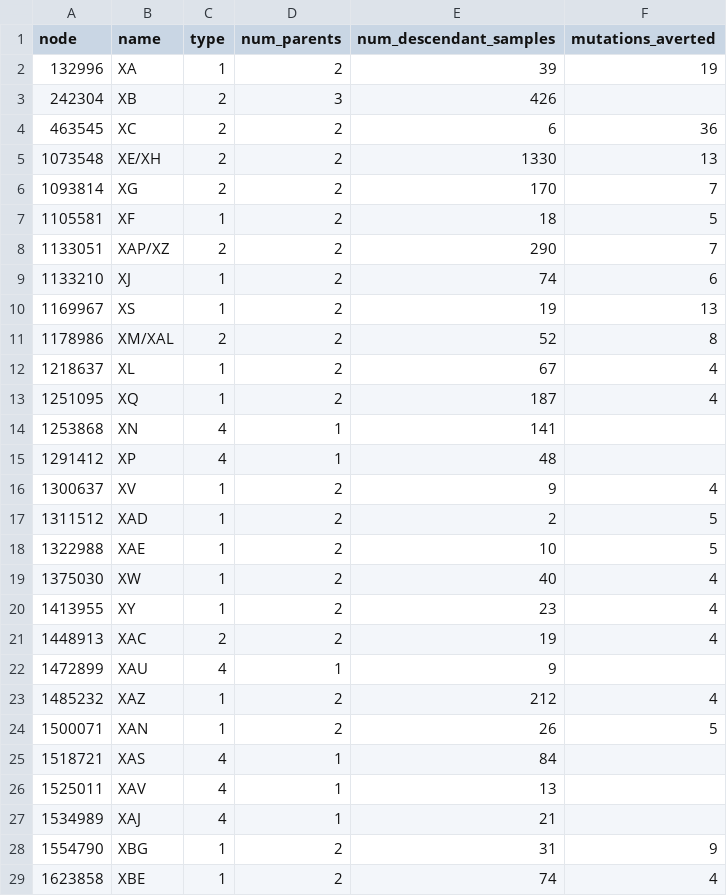
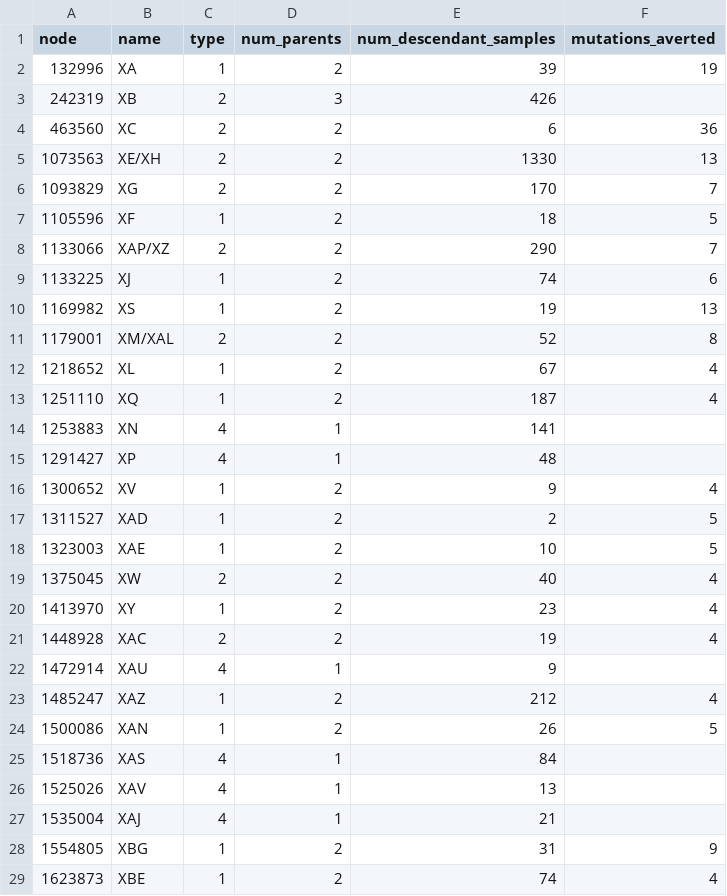
Before and after one commit to jeromekelleher/sc2ts-paper, a CSV file: data/pango_x_event_details.csv, drawn as a sheet; only a part is shown; the diff covers the shown part only.

Commit message:
Rerun Pango X event classification on v2.3 ARG
Node IDs of the curated events in tab_pango_x_events shift by +15
between v2.2 and v2.3. In v2.3 the recombination nodes for XBV, XW and
XCR carry no mutations (Pangolin assigns them a parent lineage), so the
X origins are samples one edge below them; these are now Type II
events. Type I/II/III/IV: 39/13/28/12 (was 42/10/25/12).

Regenerates pango_x_event_details.csv, the Pango X table and the
copying-pattern long table (the PNGs in figures/static are still from
v2.2 and are left for the ARG visualisation update). The absent Pango
X table is unchanged. Type I counts in the RIPPLES and concordance
sections are updated with those analyses.

```diff
--- a/data/pango_x_event_details.csv
+++ b/data/pango_x_event_details.csv
@@ -2,28 +2,28 @@ node,name,type,num_parents,num_descendant_samples,mutations_averted
 132996,XA,1,2,39,19
-242304,XB,2,3,426,
-463545,XC,2,2,6,36
-1073548,XE/XH,2,2,1330,13
-1093814,XG,2,2,170,7
-1105581,XF,1,2,18,5
-1133051,XAP/XZ,2,2,290,7
-1133210,XJ,1,2,74,6
-1169967,XS,1,2,19,13
-1178986,XM/XAL,2,2,52,8
-1218637,XL,1,2,67,4
-1251095,XQ,1,2,187,4
-1253868,XN,4,1,141,
-1291412,XP,4,1,48,
-1300637,XV,1,2,9,4
-1311512,XAD,1,2,2,5
-1322988,XAE,1,2,10,5
-1375030,XW,1,2,40,4
-1413955,XY,1,2,23,4
-1448913,XAC,2,2,19,4
-1472899,XAU,4,1,9,
-1485232,XAZ,1,2,212,4
-1500071,XAN,1,2,26,5
-1518721,XAS,4,1,84,
-1525011,XAV,4,1,13,
-1534989,XAJ,4,1,21,
-1554790,XBG,1,2,31,9
-1623858,XBE,1,2,74,4
+242319,XB,2,3,426,
+463560,XC,2,2,6,36
+1073563,XE/XH,2,2,1330,13
+1093829,XG,2,2,170,7
+1105596,XF,1,2,18,5
+1133066,XAP/XZ,2,2,290,7
+1133225,XJ,1,2,74,6
+1169982,XS,1,2,19,13
+1179001,XM/XAL,2,2,52,8
+1218652,XL,1,2,67,4
+1251110,XQ,1,2,187,4
+1253883,XN,4,1,141,
+1291427,XP,4,1,48,
+1300652,XV,1,2,9,4
+1311527,XAD,1,2,2,5
+1323003,XAE,1,2,10,5
+1375045,XW,2,2,40,4
+1413970,XY,1,2,23,4
+1448928,XAC,2,2,19,4
+1472914,XAU,4,1,9,
+1485247,XAZ,1,2,212,4
+1500086,XAN,1,2,26,5
+1518736,XAS,4,1,84,
+1525026,XAV,4,1,13,
+1535004,XAJ,4,1,21,
+1554805,XBG,1,2,31,9
+1623873,XBE,1,2,74,4
```
Also changed, not shown: 40 edited cells elsewhere in this file, latex/pango_x_table/type1.csv, latex/pango_x_table/type2.csv, 7 other files.
